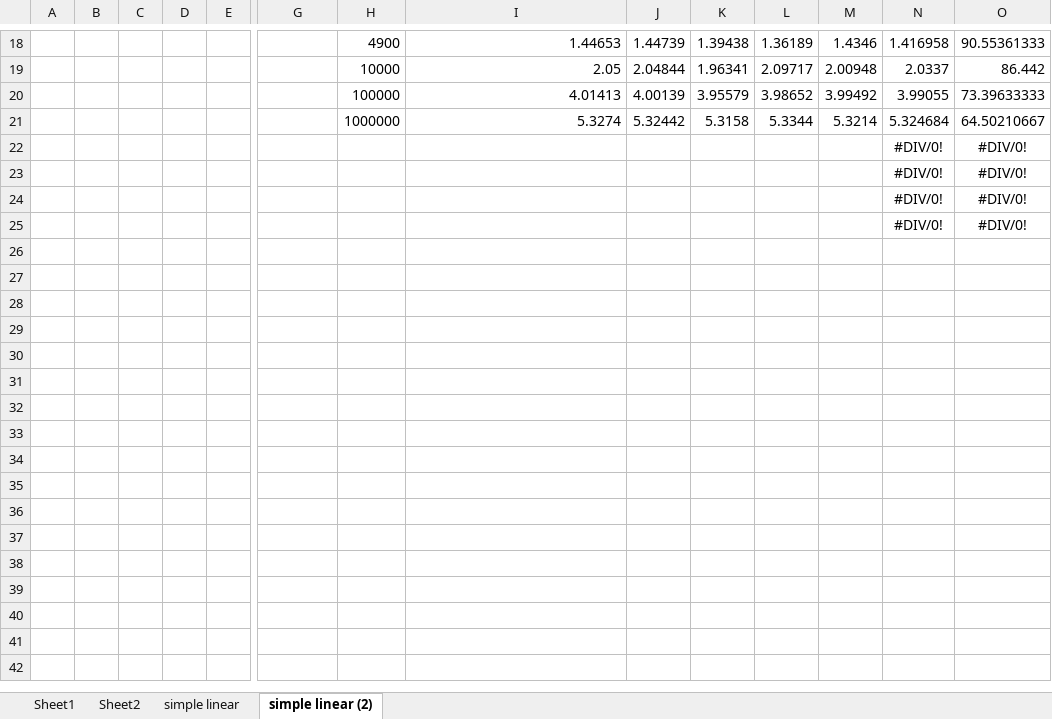
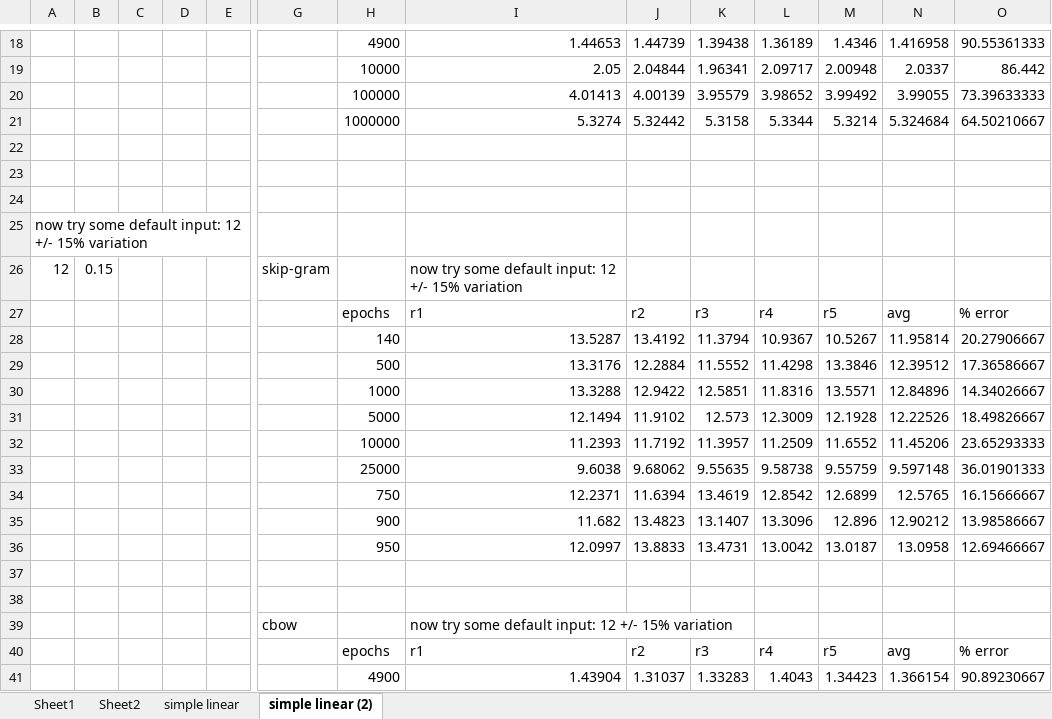
Before and after one commit to rkrohn/node2vec_param_infer, an Excel workbook: spreadsheets/linear_infer_testing.xlsx, sheet simple linear (2), drawn as a sheet; only a part is shown, gaps mark what is left out; values as stored, in another font and other column widths than the file's, no borders; addresses are those after the commit; rows hold the shown columns only; the diff covers the shown part only; the diff names each change by its address in the sheet, - before the commit and + after, or states it on an @@ line.

Commit message:
trying higher embedding values

```diff
--- a/spreadsheets/linear_infer_testing.xlsx (sheet simple linear (2))
+++ b/spreadsheets/linear_infer_testing.xlsx (sheet simple linear (2))
-row 22:  |  |  |  |  |  |  |  |  |  |  |  | #DIV/0! | #DIV/0!
+row 22: (empty)
-row 23:  |  |  |  |  |  |  |  |  |  |  |  | #DIV/0! | #DIV/0!
+row 23: (empty)
-row 24:  |  |  |  |  |  |  |  |  |  |  |  | #DIV/0! | #DIV/0!
+row 24: (empty)
+row 25: now try some default input: 12 +/- 15% variation
+row 26: 12 | 0.15 |  |  |  | skip-gram |  | now try some default input: 12 +/- 15% variation
+row 27:  |  |  |  |  |  | epochs | r1 | r2 | r3 | r4 | r5 | avg | % error
+row 28:  |  |  |  |  |  | 140 | 13.5287 | 13.4192 | 11.3794 | 10.9367 | 10.5267 | 11.95814 | 20.27906667
+row 29:  |  |  |  |  |  | 500 | 13.3176 | 12.2884 | 11.5552 | 11.4298 | 13.3846 | 12.39512 | 17.36586667
+row 30:  |  |  |  |  |  | 1000 | 13.3288 | 12.9422 | 12.5851 | 11.8316 | 13.5571 | 12.84896 | 14.34026667
+row 31:  |  |  |  |  |  | 5000 | 12.1494 | 11.9102 | 12.573 | 12.3009 | 12.1928 | 12.22526 | 18.49826667
+row 32:  |  |  |  |  |  | 10000 | 11.2393 | 11.7192 | 11.3957 | 11.2509 | 11.6552 | 11.45206 | 23.65293333
+row 33:  |  |  |  |  |  | 25000 | 9.6038 | 9.68062 | 9.55635 | 9.58738 | 9.55759 | 9.597148 | 36.01901333
+row 34:  |  |  |  |  |  | 750 | 12.2371 | 11.6394 | 13.4619 | 12.8542 | 12.6899 | 12.5765 | 16.15666667
+row 35:  |  |  |  |  |  | 900 | 11.682 | 13.4823 | 13.1407 | 13.3096 | 12.896 | 12.90212 | 13.98586667
+row 36:  |  |  |  |  |  | 950 | 12.0997 | 13.8833 | 13.4731 | 13.0042 | 13.0187 | 13.0958 | 12.69466667
-row 37:  |  |  |  |  |  |  |  |  |  |  |  | #DIV/0! | #DIV/0!
+row 37: (empty)
+row 38: (empty)
+row 39:  |  |  |  |  | cbow |  | now try some default input: 12 +/- 15% variation
+row 40:  |  |  |  |  |  | epochs | r1 | r2 | r3 | r4 | r5 | avg | % error
+row 41:  |  |  |  |  |  | 4900 | 1.43904 | 1.31037 | 1.33283 | 1.4043 | 1.34423 | 1.366154 | 90.89230667
```
Also changed, not shown: 20 added rows and 2 edited cells elsewhere in this sheet.
